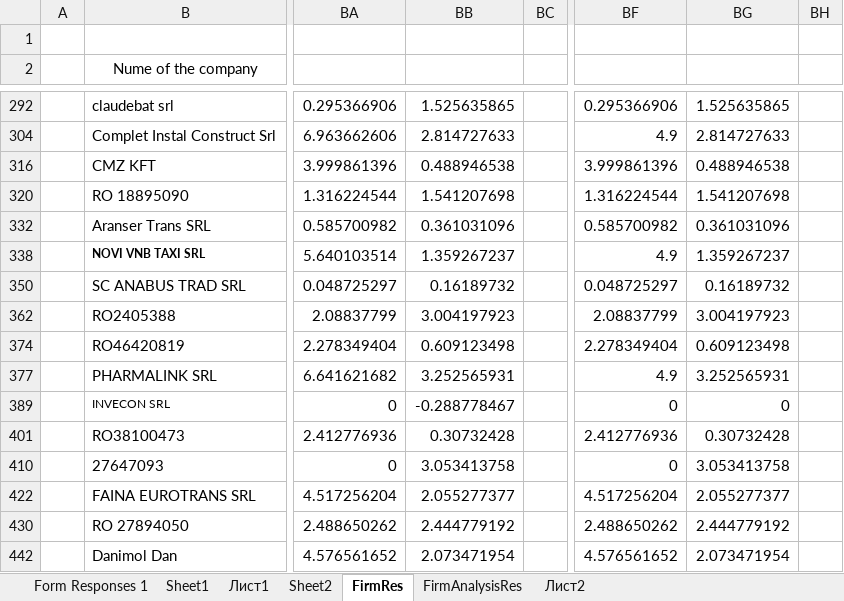
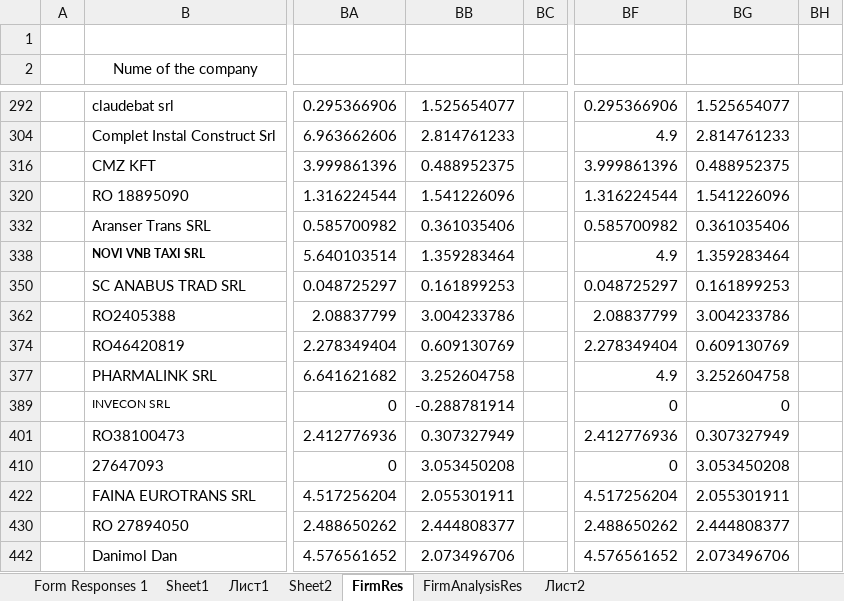
Before and after one commit to mecchmatProjects/Econometrics, an Excel workbook: Chestionar_Transforemed.xlsx, sheet FirmRes, drawn as a sheet; only a part is shown, gaps mark what is left out; values as stored, in another font and other column widths than the file's, no borders; charts and pictures not drawn; the diff covers the shown part only; the diff names each change by its address in the sheet, - before the commit and + after, or states it on an @@ line.

```diff
--- a/Chestionar_Transforemed.xlsx (sheet FirmRes)
+++ b/Chestionar_Transforemed.xlsx (sheet FirmRes)
-BB292: 1.525635865
+BB292: 1.525654077
-BG292: 1.525635865
+BG292: 1.525654077
-BB304: 2.814727633
+BB304: 2.814761233
-BG304: 2.814727633
+BG304: 2.814761233
-BB316: 0.488946538
+BB316: 0.488952375
-BG316: 0.488946538
+BG316: 0.488952375
-BB320: 1.541207698
+BB320: 1.541226096
-BG320: 1.541207698
+BG320: 1.541226096
-BB332: 0.361031096
+BB332: 0.361035406
-BG332: 0.361031096
+BG332: 0.361035406
-BB338: 1.359267237
+BB338: 1.359283464
-BG338: 1.359267237
+BG338: 1.359283464
-BB350: 0.16189732
+BB350: 0.161899253
-BG350: 0.16189732
+BG350: 0.161899253
-BB362: 3.004197923
+BB362: 3.004233786
-BG362: 3.004197923
+BG362: 3.004233786
-BB374: 0.609123498
+BB374: 0.609130769
-BG374: 0.609123498
+BG374: 0.609130769
-BB377: 3.252565931
+BB377: 3.252604758
-BG377: 3.252565931
+BG377: 3.252604758
-BB389: -0.288778467
+BB389: -0.288781914
-BB401: 0.30732428
+BB401: 0.307327949
-BG401: 0.30732428
+BG401: 0.307327949
-BB410: 3.053413758
+BB410: 3.053450208
-BG410: 3.053413758
+BG410: 3.053450208
-BB422: 2.055277377
+BB422: 2.055301911
-BG422: 2.055277377
+BG422: 2.055301911
-BB430: 2.444779192
+BB430: 2.444808377
-BG430: 2.444779192
+BG430: 2.444808377
-BB442: 2.073471954
+BB442: 2.073496706
-BG442: 2.073471954
+BG442: 2.073496706
```
Also changed, not shown: 241 edited cells elsewhere in this sheet, charts or pictures, CTS_Campanie R30 Iarna 2019-2020_English.xlsx, Data_Excel(1).xlsx, 6 other files.
